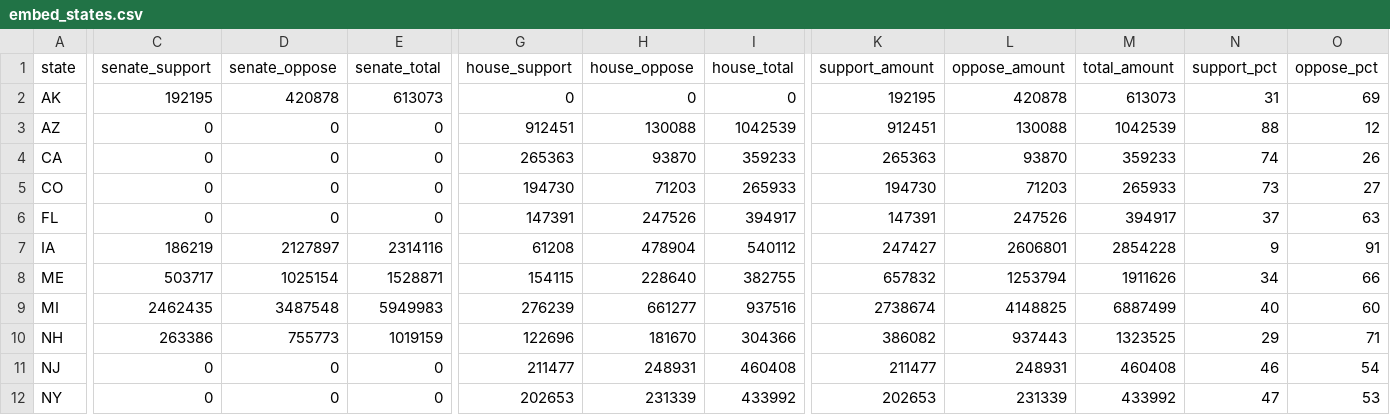
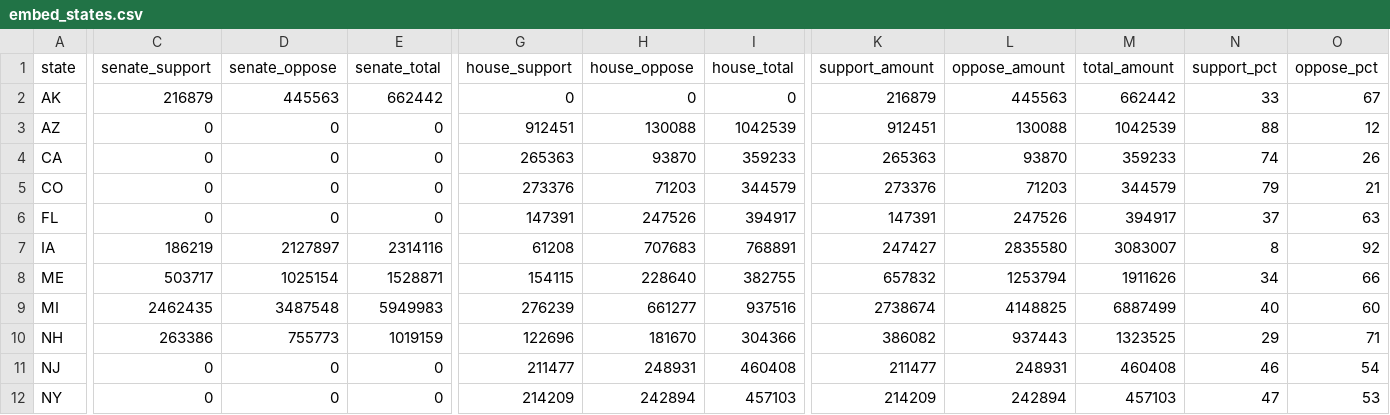
Before and after one commit to wired-investigations/America-PAC-Spending, a CSV file: embed_states.csv, drawn as a sheet; only a part is shown, gaps mark what is left out; the diff covers the shown part only; the diff names each change by its address in the sheet, - before the commit and + after, or states it on an @@ line.

```diff
--- a/embed_states.csv
+++ b/embed_states.csv
-C2 (senate_support): 192195
+C2 (senate_support): 216879
-D2 (senate_oppose): 420878
+D2 (senate_oppose): 445563
-E2 (senate_total): 613073
+E2 (senate_total): 662442
-K2 (support_amount): 192195
+K2 (support_amount): 216879
-L2 (oppose_amount): 420878
+L2 (oppose_amount): 445563
-M2 (total_amount): 613073
+M2 (total_amount): 662442
-N2 (support_pct): 31
+N2 (support_pct): 33
-O2 (oppose_pct): 69
+O2 (oppose_pct): 67
-G5 (house_support): 194730
+G5 (house_support): 273376
-I5 (house_total): 265933
+I5 (house_total): 344579
-K5 (support_amount): 194730
+K5 (support_amount): 273376
-M5 (total_amount): 265933
+M5 (total_amount): 344579
-N5 (support_pct): 73
+N5 (support_pct): 79
-O5 (oppose_pct): 27
+O5 (oppose_pct): 21
-H7 (house_oppose): 478904
+H7 (house_oppose): 707683
-I7 (house_total): 540112
+I7 (house_total): 768891
-L7 (oppose_amount): 2606801
+L7 (oppose_amount): 2835580
-M7 (total_amount): 2854228
+M7 (total_amount): 3083007
-N7 (support_pct): 9
+N7 (support_pct): 8
-O7 (oppose_pct): 91
+O7 (oppose_pct): 92
-G12 (house_support): 202653
+G12 (house_support): 214209
-H12 (house_oppose): 231339
+H12 (house_oppose): 242894
-I12 (house_total): 433992
+I12 (house_total): 457103
-K12 (support_amount): 202653
+K12 (support_amount): 214209
-L12 (oppose_amount): 231339
+L12 (oppose_amount): 242894
-M12 (total_amount): 433992
+M12 (total_amount): 457103
```
Also changed, not shown: 34 edited cells elsewhere in this file, embed_daily.csv, embed_payments.csv, 4 other files.
